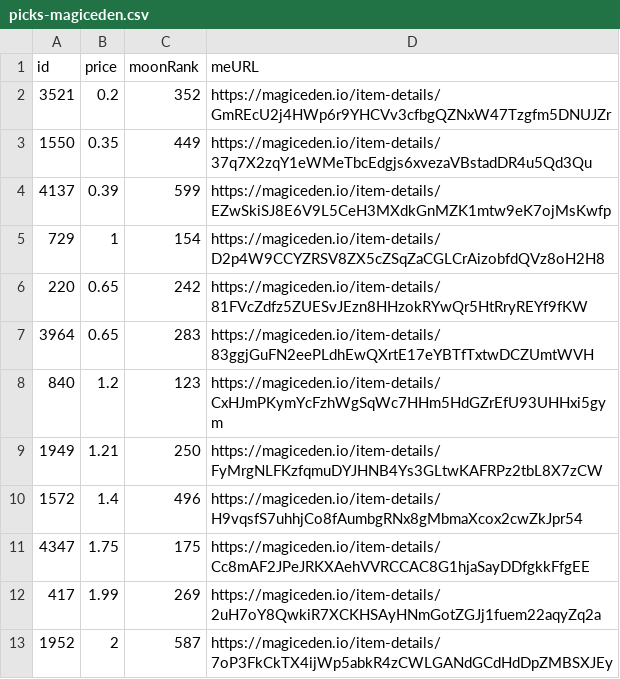
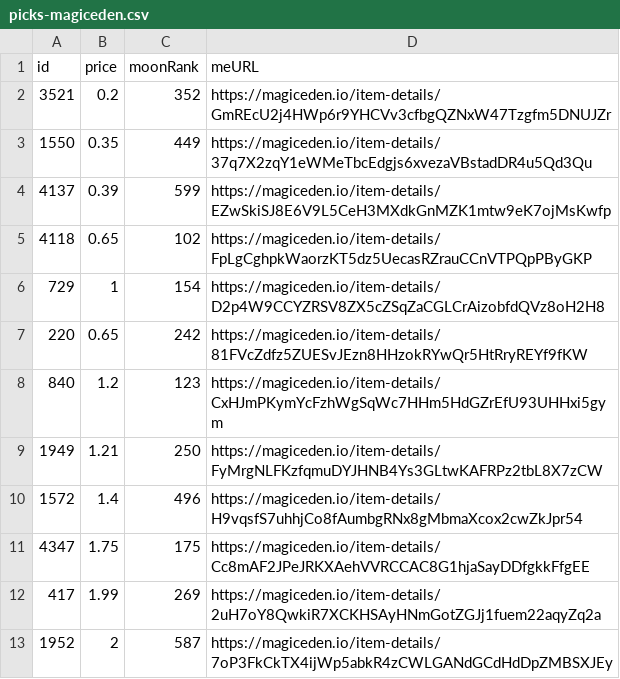
Before and after one commit to pgaspar/saibagang-monitor, a CSV file: picks-magiceden.csv, drawn as a sheet; removed rows and columns are numbered as before the commit, all else as after; the diff names each change by its address in the sheet, - before the commit and + after, or states it on an @@ line.

Commit message:
Flat: latest data (2021-12-24T11:45:53.483Z) {   "date": "2021-12-24T11:45:53.483Z",   "files": [     {       "name": "data-magiceden.csv",       "deltaBytes": 186,       "source": "https://api-mainnet.magiceden.io/rpc/getListedNFTsByQuery?q=%7B%22%24match%22%3A%7B%22collectionSymbol%22%3A%22saiba_gang%22%7D%2C%22%24sort%22%3A%7B%22takerAmount%22%3A1%2C%22createdAt%22%3A-1%7D%7D"     },     {       "name": "picks-magiceden.csv",       "deltaBytes": 1,       "source": "https://api-mainnet.magiceden.io/rpc/getListedNFTsByQuery?q=%7B%22%24match%22%3A%7B%22collectionSymbol%22%3A%22saiba_gang%22%7D%2C%22%24sort%22%3A%7B%22takerAmount%22%3A1%2C%22createdAt%22%3A-1%7D%7D"     }   ] }

```diff
--- a/picks-magiceden.csv
+++ b/picks-magiceden.csv
+row 5: 4118 | 0.65 | 102 | https://magiceden.io/item-details/FpLgCghpkWaorzKT5dz5UecasRZrauCCnVTPQpPByGKP
-row 7: 3964 | 0.65 | 283 | https://magiceden.io/item-details/83ggjGuFN2eePLdhEwQXrtE17eYBTfTxtwDCZUmtWVH
```
Also changed, not shown: data-magiceden.csv.
